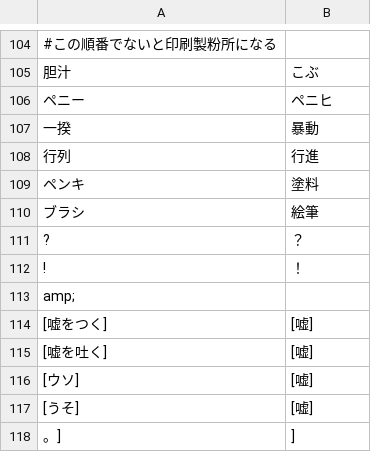
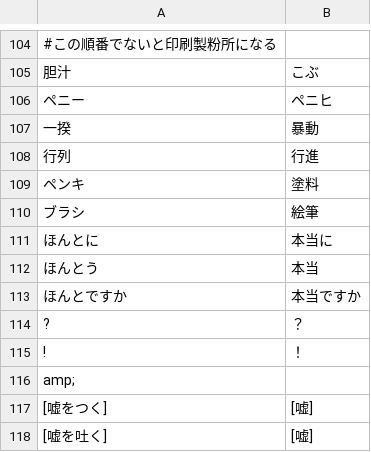
Before and after one commit to youkoseki/pentiment-betterjp, a TSV file: tools/machinecorrect.tsv, drawn as a sheet; only a part is shown, gaps mark what is left out; the shorter side is filled out with more unchanged rows.

Commit message:
updated translations

```diff
--- a/tools/machinecorrect.tsv
+++ b/tools/machinecorrect.tsv
@@ -110,2 +110,5 @@
 ブラシ	絵筆
+ほんとに	本当に
+ほんとう	本当
+ほんとですか	本当ですか
 ?	？
```
Also changed, not shown: 2 other files.
